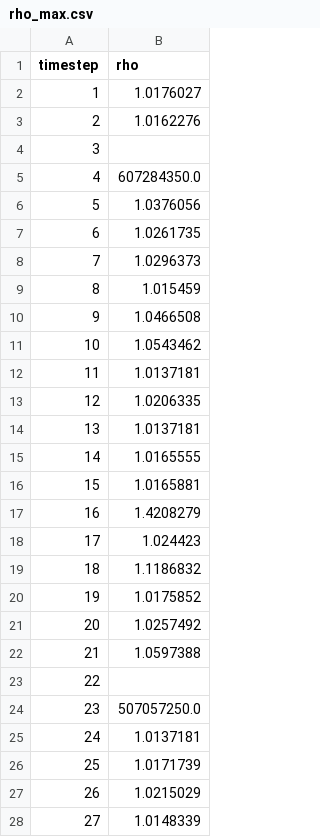
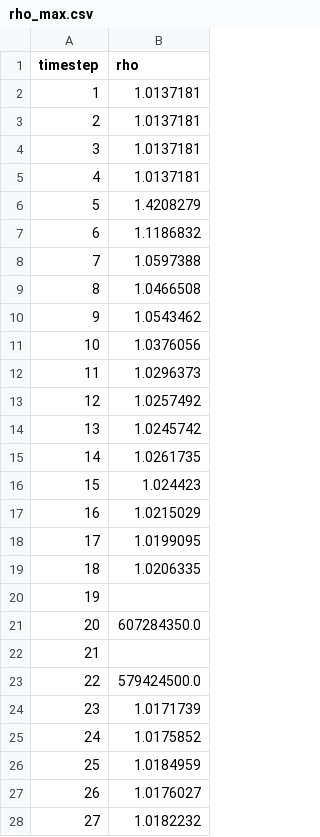
Before and after one commit to rebeccadavidsson/Paraview_VTK, a CSV file: cvlibd/server/data/volume-render/rho_max.csv, drawn as a sheet; only a part is shown; the diff covers the shown part only.

```diff
--- a/cvlibd/server/data/volume-render/rho_max.csv
+++ b/cvlibd/server/data/volume-render/rho_max.csv
@@ -1,28 +1,28 @@
 timestep,rho
-1,1.0176027
-2,1.0162276
-3,
-4,607284350.0
-5,1.0376056
-6,1.0261735
-7,1.0296373
-8,1.015459
-9,1.0466508
-10,1.0543462
-11,1.0137181
-12,1.0206335
-13,1.0137181
-14,1.0165555
-15,1.0165881
-16,1.4208279
-17,1.024423
-18,1.1186832
-19,1.0175852
-20,1.0257492
-21,1.0597388
-22,
-23,507057250.0
-24,1.0137181
-25,1.0171739
-26,1.0215029
-27,1.0148339
+1,1.0137181
+2,1.0137181
+3,1.0137181
+4,1.0137181
+5,1.4208279
+6,1.1186832
+7,1.0597388
+8,1.0466508
+9,1.0543462
+10,1.0376056
+11,1.0296373
+12,1.0257492
+13,1.0245742
+14,1.0261735
+15,1.024423
+16,1.0215029
+17,1.0199095
+18,1.0206335
+19,
+20,607284350.0
+21,
+22,579424500.0
+23,1.0171739
+24,1.0175852
+25,1.0184959
+26,1.0176027
+27,1.0182232
```
Also changed, not shown: 14 edited cells elsewhere in this file, cvlibd/server/data/volume-render/prs.csv, cvlibd/server/data/volume-render/prs_max.csv, 13 other files.
